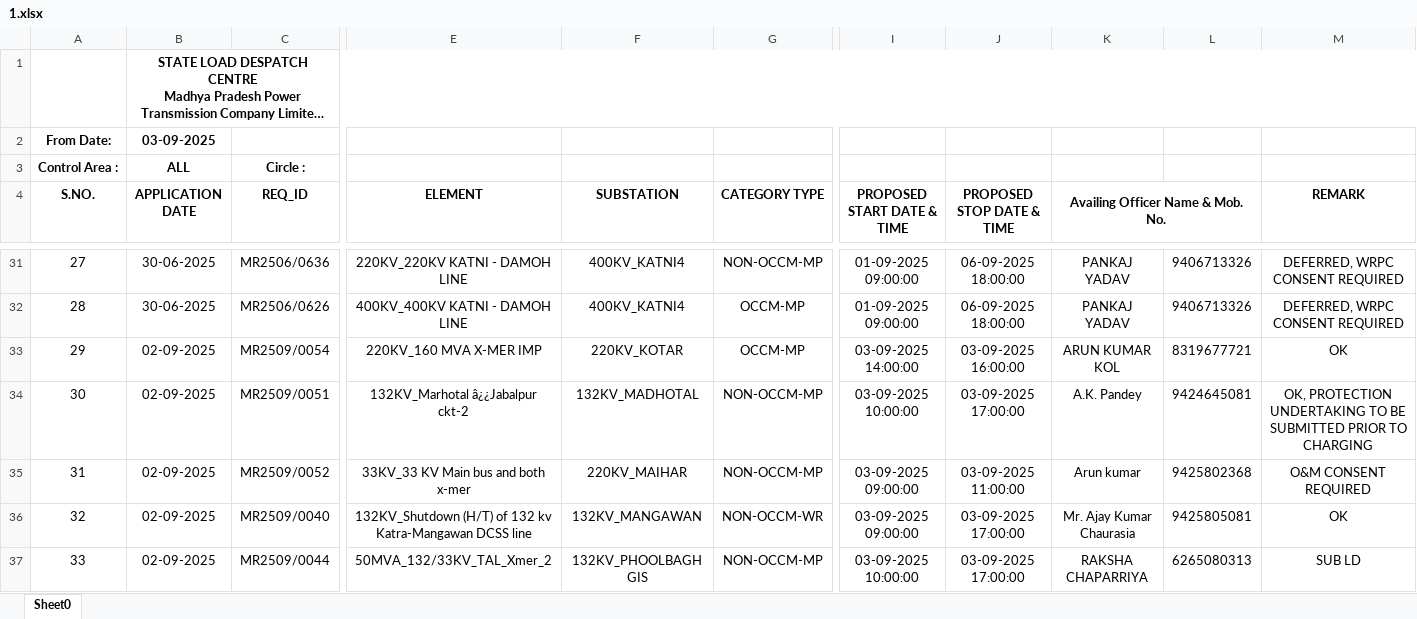
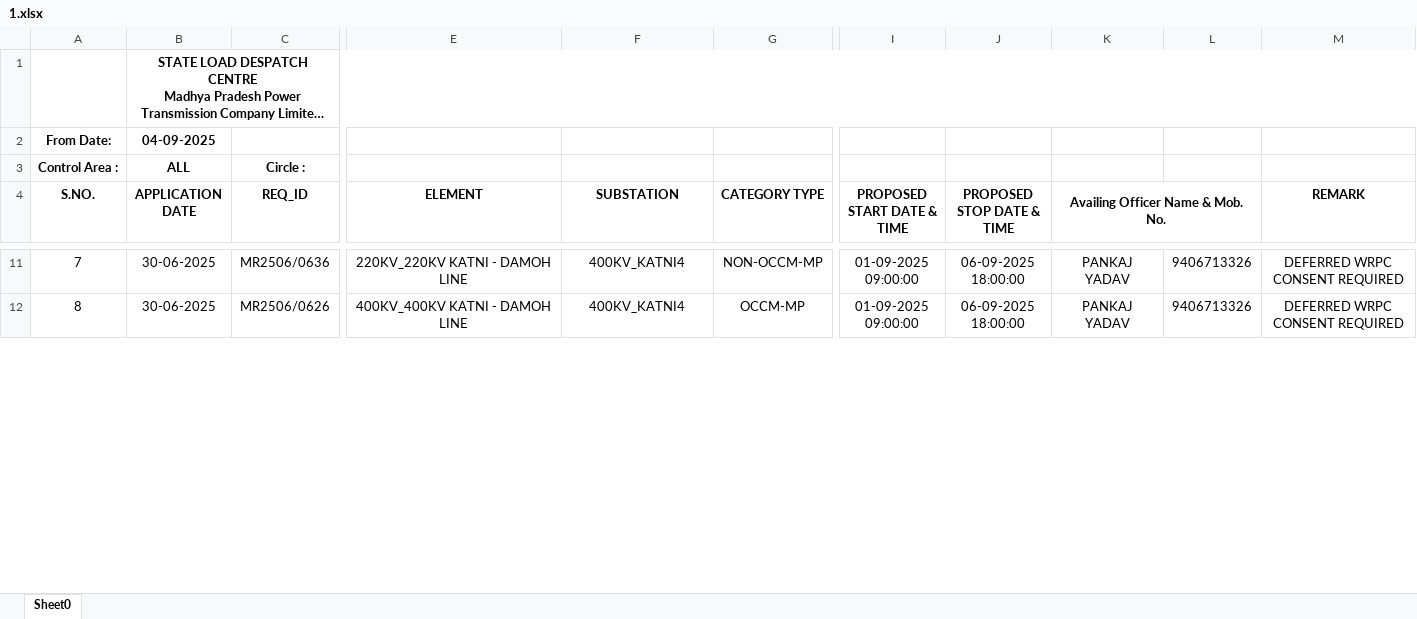
Before and after one commit to SLDCMP/shutdown, an Excel workbook: 1.xlsx, sheet Sheet0, drawn as a sheet; only a part is shown, gaps mark what is left out; long unchanged cells end in …; values as stored, in another font and other column widths than the file's, no borders; charts and pictures not drawn; removed rows and columns are numbered as before the commit, all else as after; rows hold the shown columns only; the diff covers the shown part only; the diff names each change by its address in the sheet, - before the commit and + after, or states it on an @@ line.

```diff
--- a/1.xlsx (sheet Sheet0)
+++ b/1.xlsx (sheet Sheet0)
-B2 (APPLICATION DATE): 03-09-2025
+B2 (APPLICATION DATE): 04-09-2025
@@ column A (S.NO.) renumbered from row 7 down @@
-M11:M12 (REMARK): DEFERRED, WRPC CONSENT REQUIRED
+M11:M12 (REMARK): DEFERRED WRPC CONSENT REQUIRED
-row 33: 29 | 02-09-2025 | MR2509/0054 | 220KV_160 MVA X-MER IMP | 220KV_KOTAR | OCCM-MP | 03-09-2025 14:00:00 | 03-09-2025 16:00:00 | ARUN KUMAR KOL | 8319677721 | OK
-row 34: 30 | 02-09-2025 | MR2509/0051 | 132KV_Marhotal â¿¿Jabalpur ckt-2 | 132KV_MADHOTAL | NON-OCCM-MP | 03-09-2025 10:00:00 | 03-09-2025 17:00:00 | A.K. Pandey | 9424645081 | OK, PROTECTION UNDERTAKING TO BE SUBMITTED PRIOR TO CHARGING
-row 35: 31 | 02-09-2025 | MR2509/0052 | 33KV_33 KV Main bus and both x-mer | 220KV_MAIHAR | NON-OCCM-MP | 03-09-2025 09:00:00 | 03-09-2025 11:00:00 | Arun kumar | 9425802368 | O&M CONSENT REQUIRED
-row 36: 32 | 02-09-2025 | MR2509/0040 | 132KV_Shutdown (H/T) of 132 kv Katra-Mangawan DCSS line | 132KV_MANGAWAN | NON-OCCM-WR | 03-09-2025 09:00:00 | 03-09-2025 17:00:00 | Mr. Ajay Kumar Chaurasia | 9425805081 | OK
-row 37: 33 | 02-09-2025 | MR2509/0044 | 50MVA_132/33KV_TAL_Xmer_2 | 132KV_PHOOLBAGH GIS | NON-OCCM-MP | 03-09-2025 10:00:00 | 03-09-2025 17:00:00 | RAKSHA CHAPARRIYA | 6265080313 | SUB LD
```
Also changed, not shown: 13 added rows, 30 removed rows, 36 edited cells and cell formats elsewhere in this sheet, charts or pictures.
